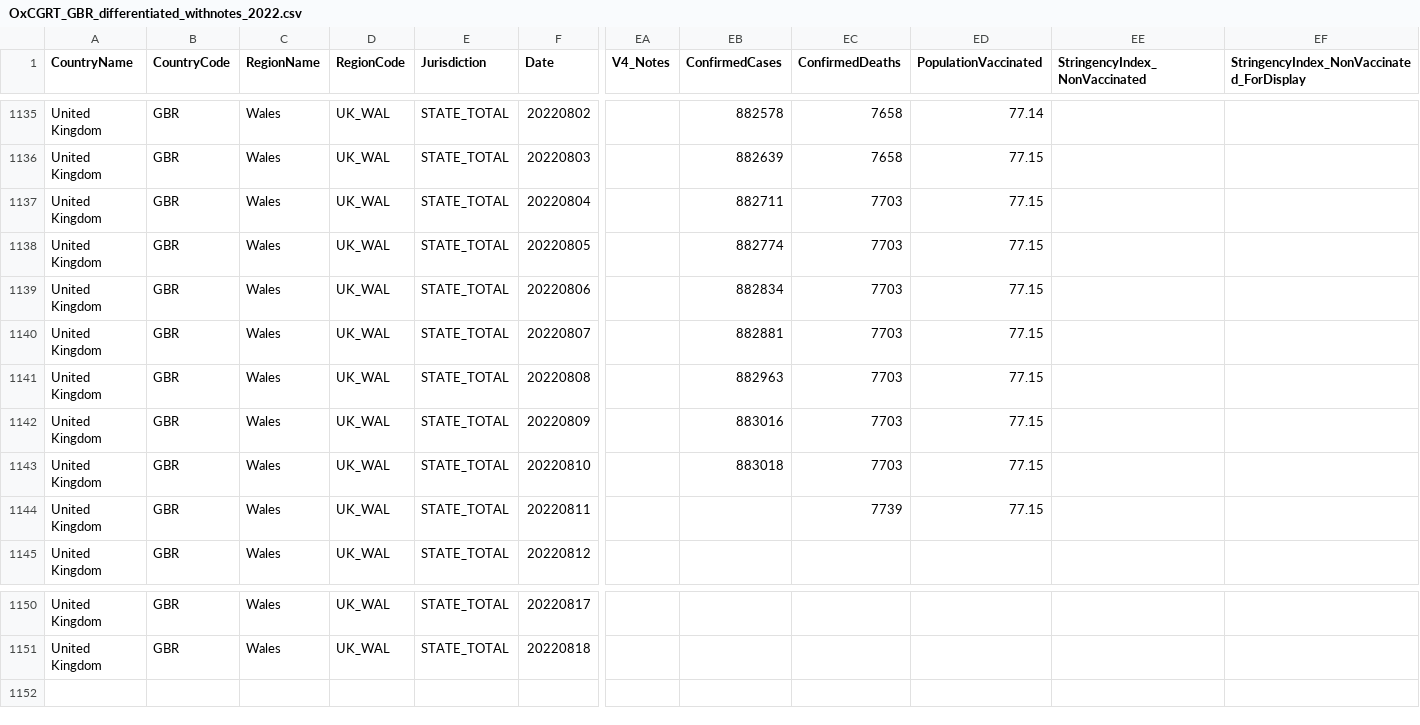
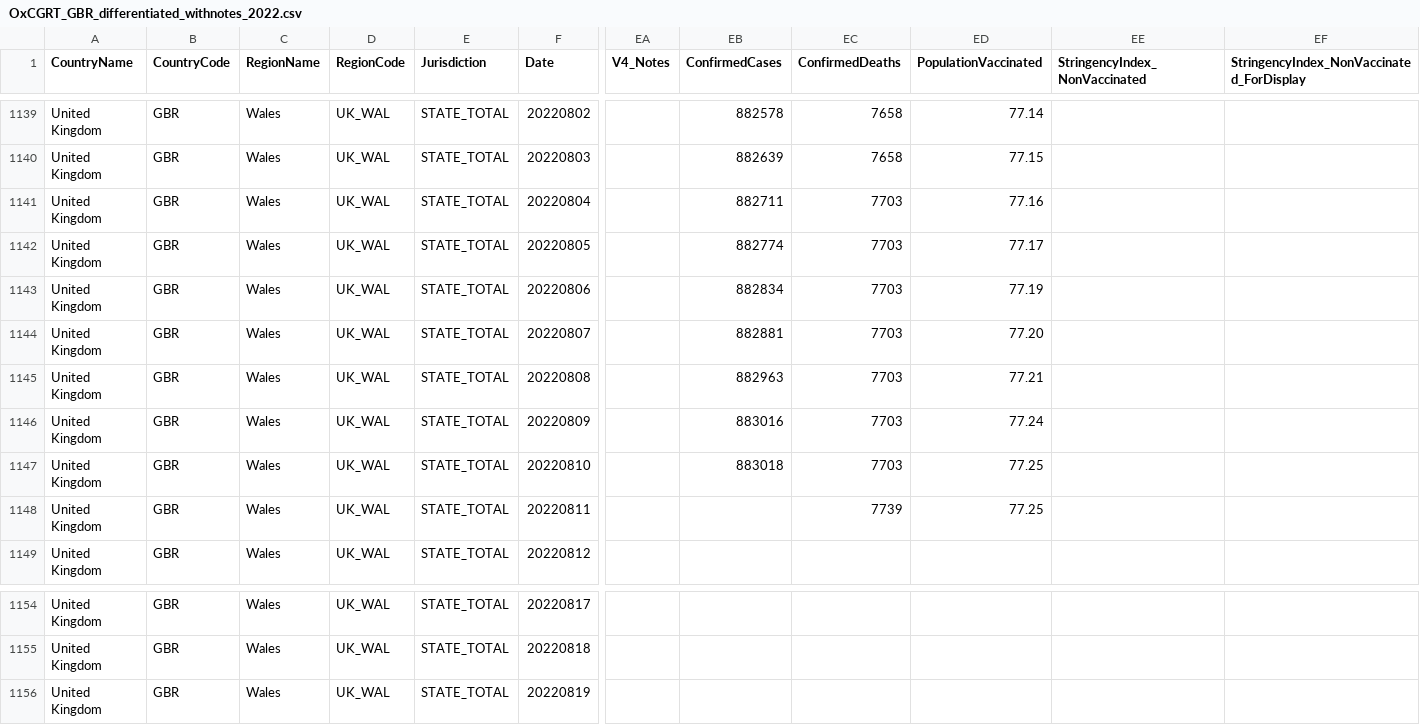
Before and after one commit to catmaiapt/covid-policy-tracker, a CSV file: data/United Kingdom/OxCGRT_GBR_differentiated_withnotes_2022.csv, drawn as a sheet; only a part is shown, gaps mark what is left out; addresses are those after the commit; rows hold the shown columns only; the diff covers the shown part only; the diff names each change by its address in the sheet, - before the commit and + after, or states it on an @@ line.

```diff
--- a/data/United Kingdom/OxCGRT_GBR_differentiated_withnotes_2022.csv
+++ b/data/United Kingdom/OxCGRT_GBR_differentiated_withnotes_2022.csv
-ED1141 (PopulationVaccinated): 77.15
+ED1141 (PopulationVaccinated): 77.16
-ED1142 (PopulationVaccinated): 77.15
+ED1142 (PopulationVaccinated): 77.17
-ED1143 (PopulationVaccinated): 77.15
+ED1143 (PopulationVaccinated): 77.19
-ED1144 (PopulationVaccinated): 77.15
+ED1144 (PopulationVaccinated): 77.20
-ED1145 (PopulationVaccinated): 77.15
+ED1145 (PopulationVaccinated): 77.21
-ED1146 (PopulationVaccinated): 77.15
+ED1146 (PopulationVaccinated): 77.24
-ED1147:ED1148 (PopulationVaccinated): 77.15
+ED1147:ED1148 (PopulationVaccinated): 77.25
+row 1156: United Kingdom | GBR | Wales | UK_WAL | STATE_TOTAL | 20220819
```
Also changed, not shown: 4 added rows and 44 edited cells elsewhere in this file, 14 other files.
